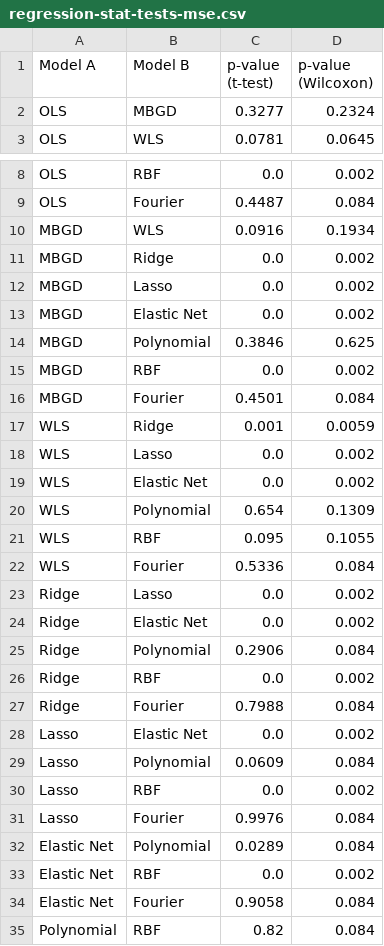
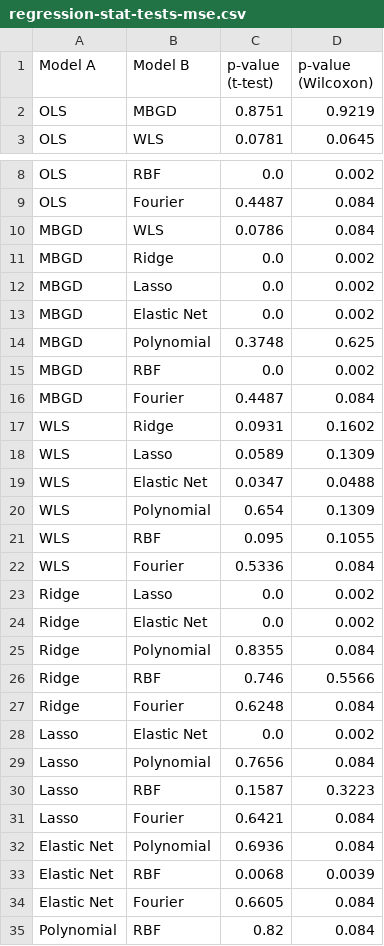
Before and after one commit to kanumi-2005/supervised-learning-project, a CSV file: report/resources/data/regression-stat-tests-mse.csv, drawn as a sheet; only a part is shown, gaps mark what is left out.

Commit message:
feat(report): update stat tests analysis and p-values
Revise statistical test results and interpretation based on updated
cross-validation outputs. Adjust p-values across both MSE and MAE tables
to reflect corrected computations.

Clarify that OLS and MBGD do not show statistically significant
differences under both metrics, aligning with their nearly identical
performance distributions. Update discussion to avoid overgeneralizing
significance across all model pairs.

Refine interpretation for nonlinear models, emphasizing that large
variance reduces the ability to detect significant differences despite
observable gaps in mean performance.

Update conclusion to reflect that both OLS and MBGD provide the best
trade-off between accuracy, stability, and generalization rather than
favoring OLS alone.

```diff
--- a/report/resources/data/regression-stat-tests-mse.csv
+++ b/report/resources/data/regression-stat-tests-mse.csv
@@ -1,3 +1,3 @@
 Model A,Model B,p-value (t-test),p-value (Wilcoxon)
-OLS,MBGD,0.3277,0.2324
+OLS,MBGD,0.8751,0.9219
 OLS,WLS,0.0781,0.0645
@@ -9,3 +9,3 @@ OLS,RBF,0.0,0.002
 OLS,Fourier,0.4487,0.084
-MBGD,WLS,0.0916,0.1934
+MBGD,WLS,0.0786,0.084
 MBGD,Ridge,0.0,0.002
@@ -13,8 +13,8 @@ MBGD,Lasso,0.0,0.002
 MBGD,Elastic Net,0.0,0.002
-MBGD,Polynomial,0.3846,0.625
+MBGD,Polynomial,0.3748,0.625
 MBGD,RBF,0.0,0.002
-MBGD,Fourier,0.4501,0.084
-WLS,Ridge,0.001,0.0059
-WLS,Lasso,0.0,0.002
-WLS,Elastic Net,0.0,0.002
+MBGD,Fourier,0.4487,0.084
+WLS,Ridge,0.0931,0.1602
+WLS,Lasso,0.0589,0.1309
+WLS,Elastic Net,0.0347,0.0488
 WLS,Polynomial,0.654,0.1309
@@ -24,12 +24,12 @@ Ridge,Lasso,0.0,0.002
 Ridge,Elastic Net,0.0,0.002
-Ridge,Polynomial,0.2906,0.084
-Ridge,RBF,0.0,0.002
-Ridge,Fourier,0.7988,0.084
+Ridge,Polynomial,0.8355,0.084
+Ridge,RBF,0.746,0.5566
+Ridge,Fourier,0.6248,0.084
 Lasso,Elastic Net,0.0,0.002
-Lasso,Polynomial,0.0609,0.084
-Lasso,RBF,0.0,0.002
-Lasso,Fourier,0.9976,0.084
-Elastic Net,Polynomial,0.0289,0.084
-Elastic Net,RBF,0.0,0.002
-Elastic Net,Fourier,0.9058,0.084
+Lasso,Polynomial,0.7656,0.084
+Lasso,RBF,0.1587,0.3223
+Lasso,Fourier,0.6421,0.084
+Elastic Net,Polynomial,0.6936,0.084
+Elastic Net,RBF,0.0068,0.0039
+Elastic Net,Fourier,0.6605,0.084
 Polynomial,RBF,0.82,0.084
```
Also changed, not shown: report/resources/data/regression-stat-tests-mae.csv, 3 other files.
